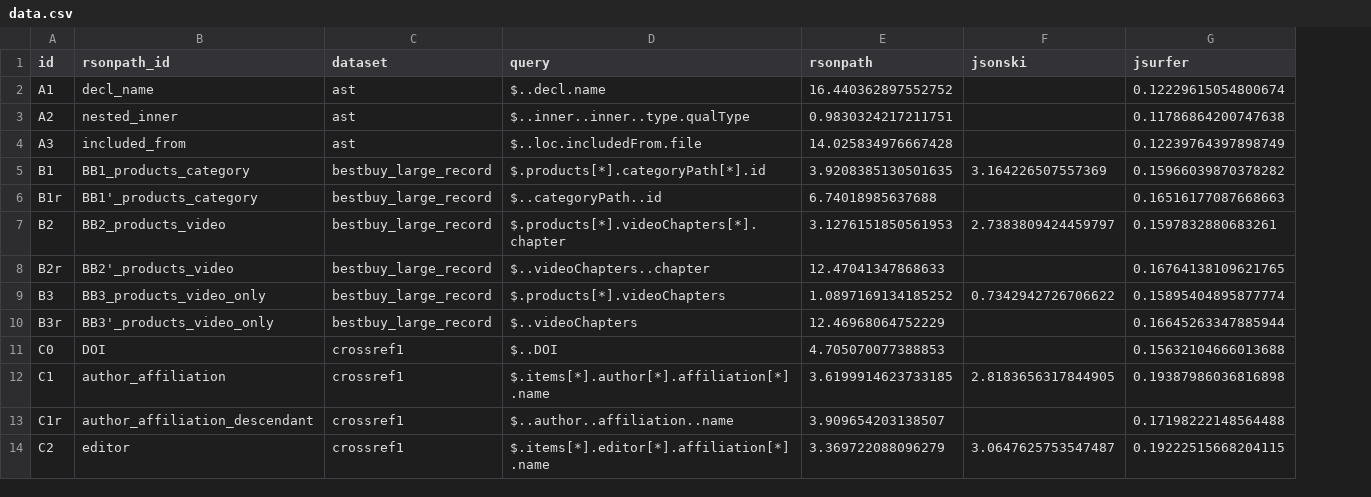
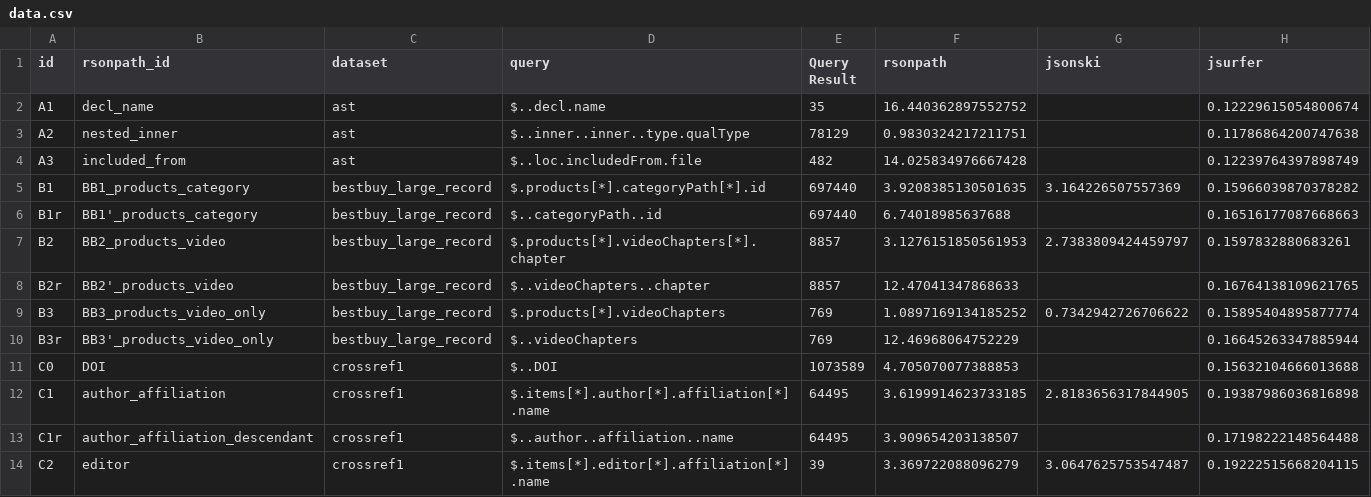
Before and after one commit to V0ldek/rsonpath-benchmarks, a CSV file: results/chetemi/data.csv, drawn as a sheet; only a part is shown; the diff names each change by its address in the sheet, - before the commit and + after, or states it on an @@ line.

Commit message:
query renaming, improved charts

```diff
--- a/results/chetemi/data.csv
+++ b/results/chetemi/data.csv
+column E (Query Result), rows 2-14: 35 | 78129 | 482 | 697440 | 697440 | 8857 | 8857 | 769 | 769 | 1073589 | 64495 | 64495 | 39
```
Also changed, not shown: 2 other files.
